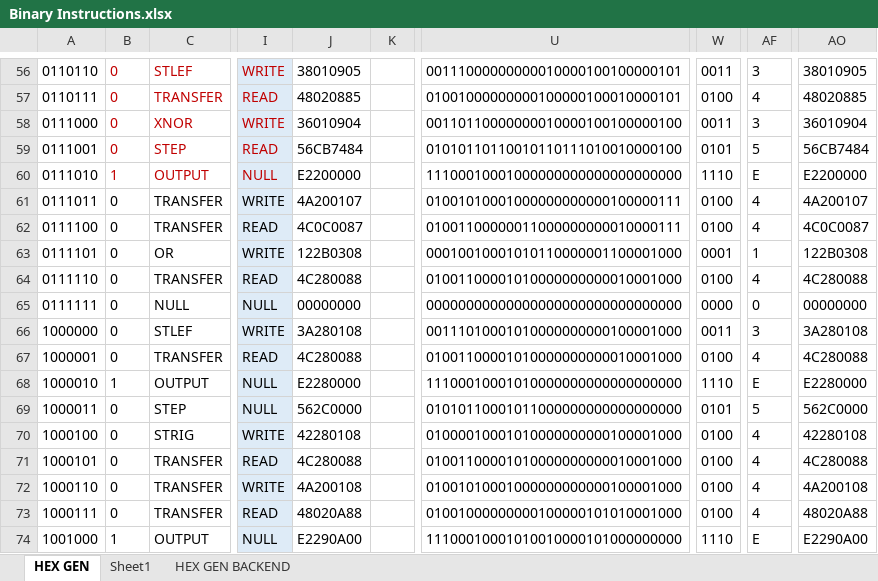
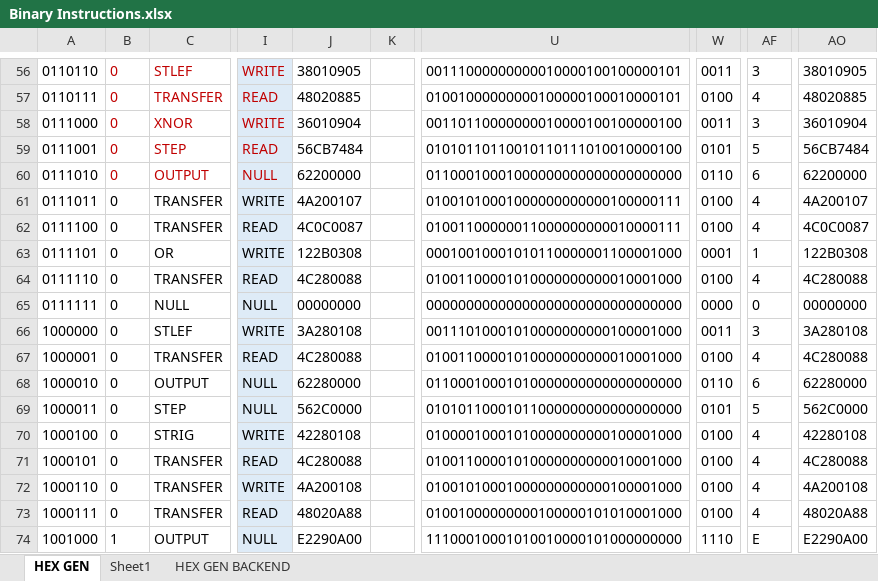
Before and after one commit to romanjan-das-2/NewCircuitDesign, an Excel workbook: INSTRUCTIONS/Binary Instructions.xlsx, sheet HEX GEN, drawn as a sheet; only a part is shown, gaps mark what is left out; values as stored, in another font and other column widths than the file's, no borders; conditional formats not drawn; the diff covers the shown part only; the diff names each change by its address in the sheet, - before the commit and + after, or states it on an @@ line.

```diff
--- a/INSTRUCTIONS/Binary Instructions.xlsx (sheet HEX GEN)
+++ b/INSTRUCTIONS/Binary Instructions.xlsx (sheet HEX GEN)
-B60: 1
+B60: 0
-J60: E2200000
+J60: 62200000
-U60: 11100010001000000000000000000000
+U60: 01100010001000000000000000000000
-W60: 1110
+W60: 0110
-AF60: E
+AF60: 6
-AO60: E2200000
+AO60: 62200000
-B68: 1
+B68: 0
-J68: E2280000
+J68: 62280000
-U68: 11100010001010000000000000000000
+U68: 01100010001010000000000000000000
-W68: 1110
+W68: 0110
-AF68: E
+AF68: 6
-AO68: E2280000
+AO68: 62280000
```
Also changed, not shown: 34 edited cells elsewhere in this sheet, 2 other files.
